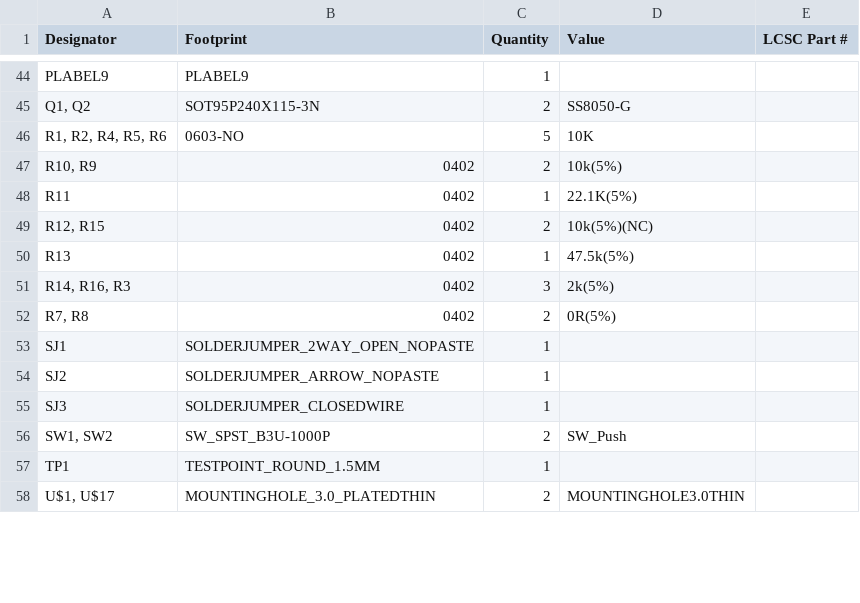
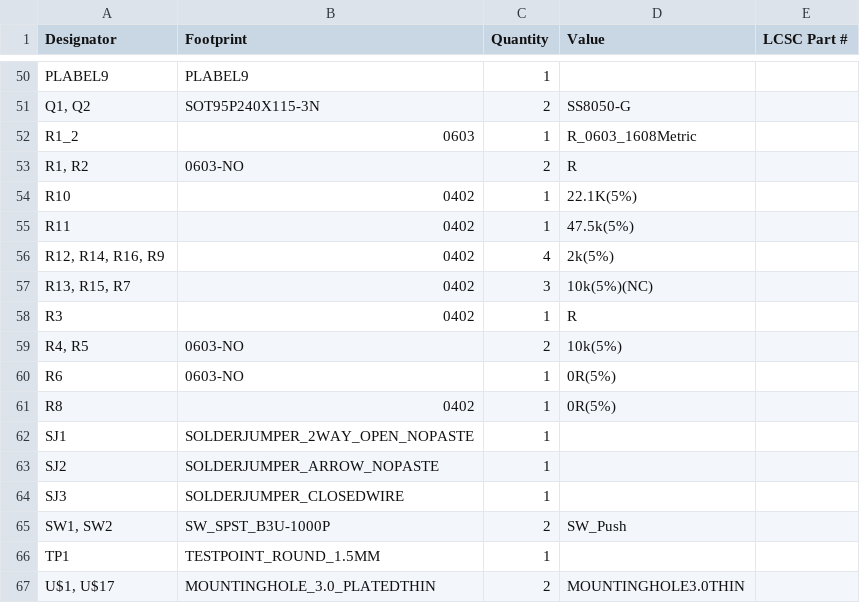
Before and after one commit to shepai/tactile-ball-robot, a CSV file: physical robot/PCB/Camera/production/CAmera_bom.csv, drawn as a sheet; only a part is shown, gaps mark what is left out; the diff covers the shown part only.

```diff
--- a/physical robot/PCB/Camera/production/CAmera_bom.csv
+++ b/physical robot/PCB/Camera/production/CAmera_bom.csv
@@ -45,9 +51,12 @@ PLABEL9,PLABEL9,1,,
 "Q1, Q2",SOT95P240X115-3N,2,SS8050-G,
-"R1, R2, R4, R5, R6",0603-NO,5,10K,
-"R10, R9",0402,2,10k(5%),
-R11,0402,1,22.1K(5%),
-"R12, R15",0402,2,10k(5%)(NC),
-R13,0402,1,47.5k(5%),
-"R14, R16, R3",0402,3,2k(5%),
-"R7, R8",0402,2,0R(5%),
+R1_2,0603,1,R_0603_1608Metric,
+"R1, R2",0603-NO,2,R,
+R10,0402,1,22.1K(5%),
+R11,0402,1,47.5k(5%),
+"R12, R14, R16, R9",0402,4,2k(5%),
+"R13, R15, R7",0402,3,10k(5%)(NC),
+R3,0402,1,R,
+"R4, R5",0603-NO,2,10k(5%),
+R6,0603-NO,1,0R(5%),
+R8,0402,1,0R(5%),
 SJ1,SOLDERJUMPER_2WAY_OPEN_NOPASTE,1,,
```
Also changed, not shown: 9 added rows, 3 removed rows and 9 edited cells elsewhere in this file.
